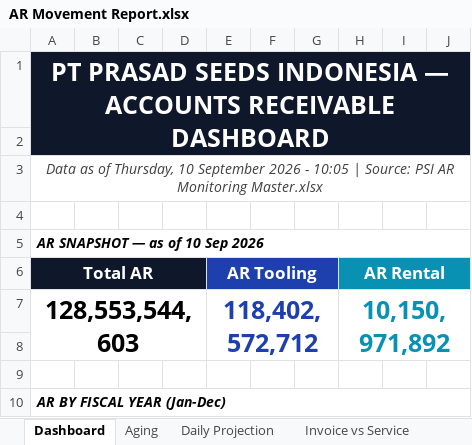
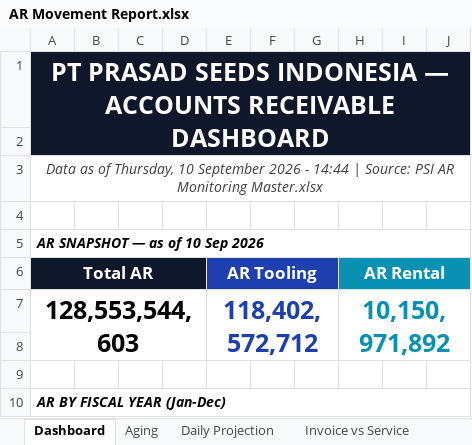
Before and after one commit to finmanagerindonesia-dev/psi-ar-dashboard, an Excel workbook: AR Movement Report.xlsx, sheet Dashboard, drawn as a sheet; only a part is shown; values as stored, in another font and other column widths than the file's, no borders; the diff names each change by its address in the sheet, - before the commit and + after, or states it on an @@ line.

Commit message:
Auto-deploy AR dashboard 2026-09-10 14:44

```diff
--- a/AR Movement Report.xlsx (sheet Dashboard)
+++ b/AR Movement Report.xlsx (sheet Dashboard)
-A3: …2026 - 10:05 | Source:…
+A3: …2026 - 14:44 | Source:…
```
